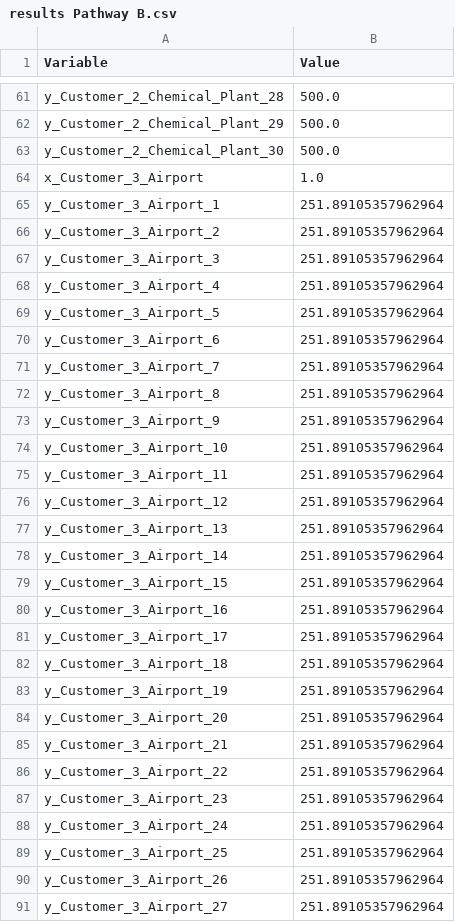
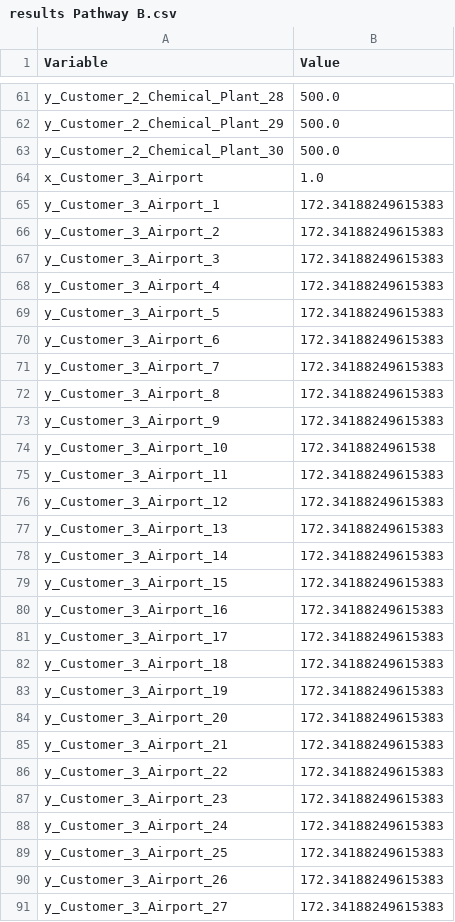
Before and after one commit to robbdasailer/Energy-Team-Challenge---Python, a CSV file: results Pathway B.csv, drawn as a sheet; only a part is shown, gaps mark what is left out; the diff covers the shown part only.

```diff
--- a/results Pathway B.csv
+++ b/results Pathway B.csv
@@ -64,28 +64,28 @@ y_Customer_2_Chemical_Plant_30,500.0
 x_Customer_3_Airport,1.0
-y_Customer_3_Airport_1,251.89105357962964
-y_Customer_3_Airport_2,251.89105357962964
-y_Customer_3_Airport_3,251.89105357962964
-y_Customer_3_Airport_4,251.89105357962964
-y_Customer_3_Airport_5,251.89105357962964
-y_Customer_3_Airport_6,251.89105357962964
-y_Customer_3_Airport_7,251.89105357962964
-y_Customer_3_Airport_8,251.89105357962964
-y_Customer_3_Airport_9,251.89105357962964
-y_Customer_3_Airport_10,251.89105357962964
-y_Customer_3_Airport_11,251.89105357962964
-y_Customer_3_Airport_12,251.89105357962964
-y_Customer_3_Airport_13,251.89105357962964
-y_Customer_3_Airport_14,251.89105357962964
-y_Customer_3_Airport_15,251.89105357962964
-y_Customer_3_Airport_16,251.89105357962964
-y_Customer_3_Airport_17,251.89105357962964
-y_Customer_3_Airport_18,251.89105357962964
-y_Customer_3_Airport_19,251.89105357962964
-y_Customer_3_Airport_20,251.89105357962964
-y_Customer_3_Airport_21,251.89105357962964
-y_Customer_3_Airport_22,251.89105357962964
-y_Customer_3_Airport_23,251.89105357962964
-y_Customer_3_Airport_24,251.89105357962964
-y_Customer_3_Airport_25,251.89105357962964
-y_Customer_3_Airport_26,251.89105357962964
-y_Customer_3_Airport_27,251.89105357962964
+y_Customer_3_Airport_1,172.34188249615383
+y_Customer_3_Airport_2,172.34188249615383
+y_Customer_3_Airport_3,172.34188249615383
+y_Customer_3_Airport_4,172.34188249615383
+y_Customer_3_Airport_5,172.34188249615383
+y_Customer_3_Airport_6,172.34188249615383
+y_Customer_3_Airport_7,172.34188249615383
+y_Customer_3_Airport_8,172.34188249615383
+y_Customer_3_Airport_9,172.34188249615383
+y_Customer_3_Airport_10,172.3418824961538
+y_Customer_3_Airport_11,172.34188249615383
+y_Customer_3_Airport_12,172.34188249615383
+y_Customer_3_Airport_13,172.34188249615383
+y_Customer_3_Airport_14,172.34188249615383
+y_Customer_3_Airport_15,172.34188249615383
+y_Customer_3_Airport_16,172.34188249615383
+y_Customer_3_Airport_17,172.34188249615383
+y_Customer_3_Airport_18,172.34188249615383
+y_Customer_3_Airport_19,172.34188249615383
+y_Customer_3_Airport_20,172.34188249615383
+y_Customer_3_Airport_21,172.34188249615383
+y_Customer_3_Airport_22,172.34188249615383
+y_Customer_3_Airport_23,172.34188249615383
+y_Customer_3_Airport_24,172.34188249615383
+y_Customer_3_Airport_25,172.34188249615383
+y_Customer_3_Airport_26,172.34188249615383
+y_Customer_3_Airport_27,172.34188249615383
```
Also changed, not shown: 2 added rows and 9 edited cells elsewhere in this file, results Pathway D.csv, results optimal.csv, 6 other files.
